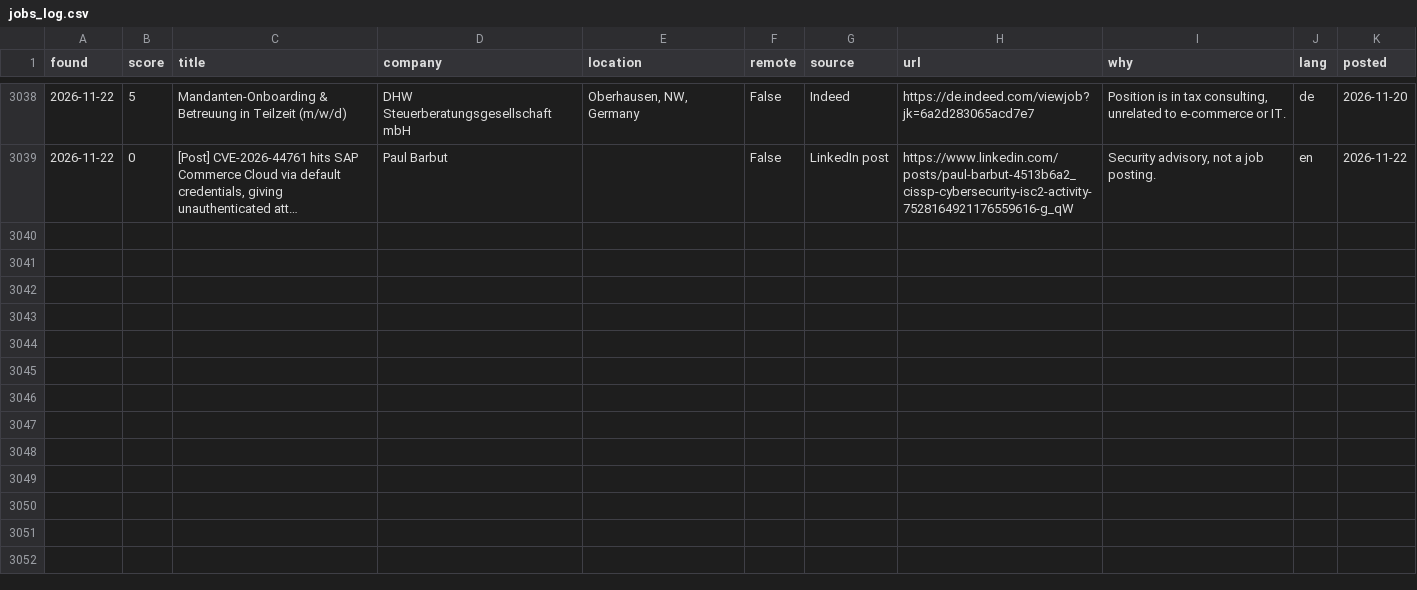
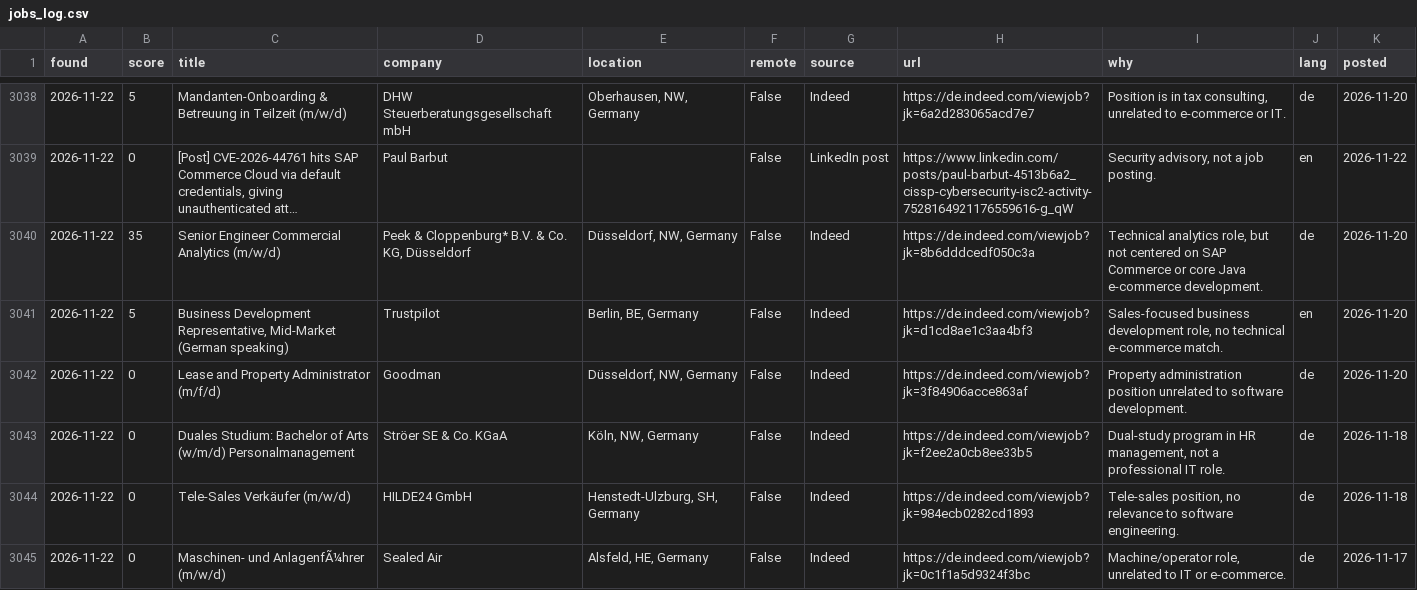
Before and after one commit to aniketbabar97-commits/kranti-job-hunter, a CSV file: data/jobs_log.csv, drawn as a sheet; only a part is shown, gaps mark what is left out; the diff names each change by its address in the sheet, - before the commit and + after, or states it on an @@ line.

```diff
--- a/data/jobs_log.csv
+++ b/data/jobs_log.csv
+row 3040: 2026-11-22 | 35 | Senior Engineer Commercial Analytics (m/w/d) | Peek & Cloppenburg* B.V. & Co. KG, Düsseldorf | Düsseldorf, NW, Germany | False | Indeed | https://de.indeed.com/viewjob?jk=8b6dddcedf050c3a | Technical analytics role, but not centered on SAP Commerce or core Java e‑commerce development. | de | 2026-11-20
+row 3041: 2026-11-22 | 5 | Business Development Representative, Mid-Market (German speaking) | Trustpilot | Berlin, BE, Germany | False | Indeed | https://de.indeed.com/viewjob?jk=d1cd8ae1c3aa4bf3 | Sales‑focused business development role, no technical e‑commerce match. | en | 2026-11-20
+row 3042: 2026-11-22 | 0 | Lease and Property Administrator (m/f/d) | Goodman | Düsseldorf, NW, Germany | False | Indeed | https://de.indeed.com/viewjob?jk=3f84906acce863af | Property administration position unrelated to software development. | de | 2026-11-20
+row 3043: 2026-11-22 | 0 | Duales Studium: Bachelor of Arts (w/m/d) Personalmanagement | Ströer SE & Co. KGaA | Köln, NW, Germany | False | Indeed | https://de.indeed.com/viewjob?jk=f2ee2a0cb8ee33b5 | Dual‑study program in HR management, not a professional IT role. | de | 2026-11-18
+row 3044: 2026-11-22 | 0 | Tele-Sales Verkäufer (m/w/d) | HILDE24 GmbH | Henstedt-Ulzburg, SH, Germany | False | Indeed | https://de.indeed.com/viewjob?jk=984ecb0282cd1893 | Tele‑sales position, no relevance to software engineering. | de | 2026-11-18
+row 3045: 2026-11-22 | 0 | Maschinen- und AnlagenfÃ¼hrer (m/w/d) | Sealed Air | Alsfeld, HE, Germany | False | Indeed | https://de.indeed.com/viewjob?jk=0c1f1a5d9324f3bc | Machine/operator role, unrelated to IT or e‑commerce. | de | 2026-11-17
```
Also changed, not shown: 2 other files.
